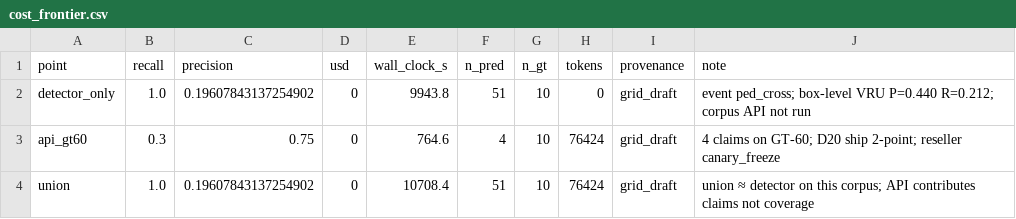
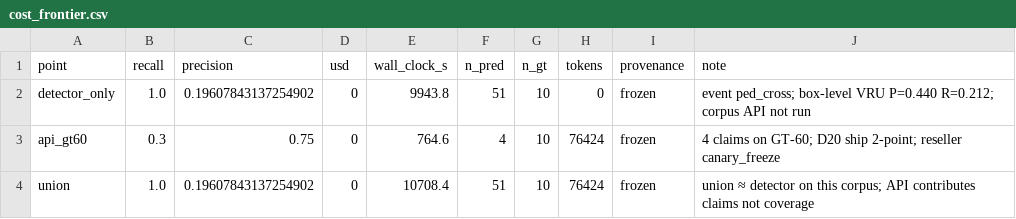
Before and after one commit to wuongg/vlm-scenario-mining, a CSV file: results/cost_frontier.csv, drawn as a sheet.

```diff
--- a/results/cost_frontier.csv
+++ b/results/cost_frontier.csv
@@ -1,4 +1,4 @@
 point,recall,precision,usd,wall_clock_s,n_pred,n_gt,tokens,provenance,note
-detector_only,1.0,0.19607843137254902,0,9943.8,51,10,0,grid_draft,event ped_cross; box-level VRU P=0.440 R=0.212; corpus API not run
-api_gt60,0.3,0.75,0,764.6,4,10,76424,grid_draft,4 claims on GT-60; D20 ship 2-point; reseller canary_freeze
-union,1.0,0.19607843137254902,0,10708.4,51,10,76424,grid_draft,union ≈ detector on this corpus; API contributes claims not coverage
+detector_only,1.0,0.19607843137254902,0,9943.8,51,10,0,frozen,event ped_cross; box-level VRU P=0.440 R=0.212; corpus API not run
+api_gt60,0.3,0.75,0,764.6,4,10,76424,frozen,4 claims on GT-60; D20 ship 2-point; reseller canary_freeze
+union,1.0,0.19607843137254902,0,10708.4,51,10,76424,frozen,union ≈ detector on this corpus; API contributes claims not coverage
```
Also changed, not shown: 20 other files.
